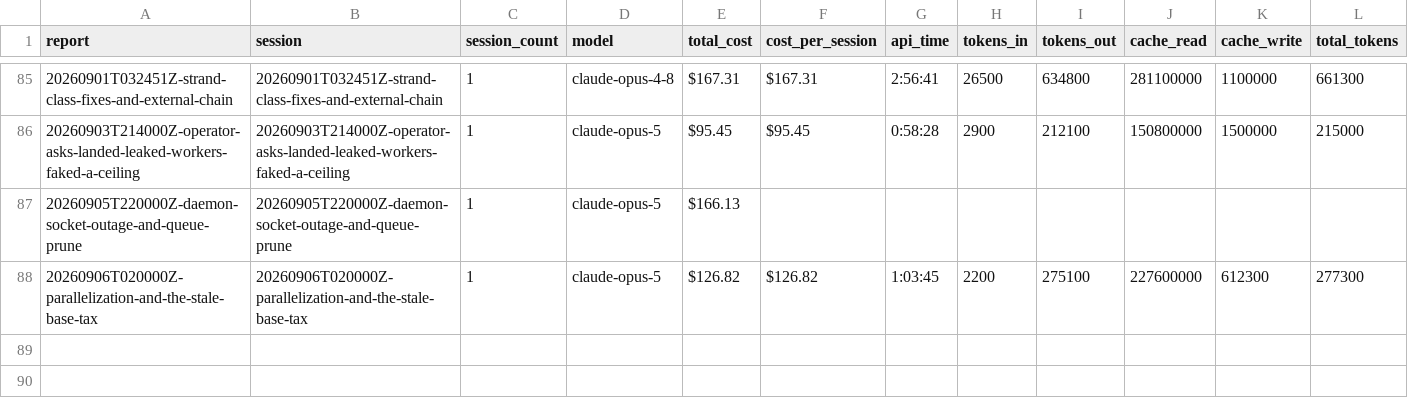
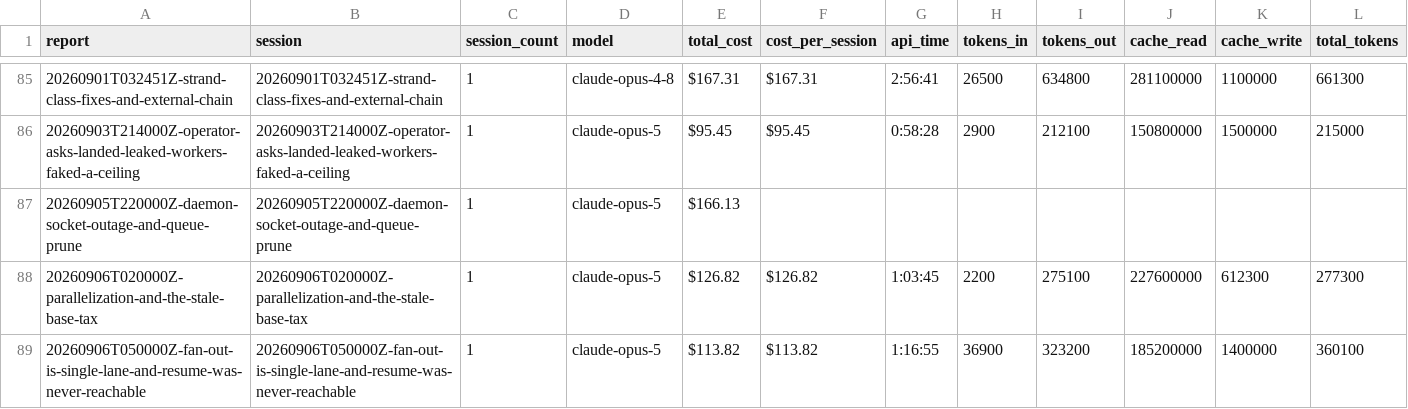
Before and after one commit to cbrenner04/jarvis, a CSV file: reports/operator-costs.csv, drawn as a sheet; only a part is shown, gaps mark what is left out; rows hold the shown columns only; the diff names each change by its address in the sheet, - before the commit and + after, or states it on an @@ line.

```diff
--- a/reports/operator-costs.csv
+++ b/reports/operator-costs.csv
+row 89: 20260906T050000Z-fan-out-is-single-lane-and-resume-was-never-reachable | 20260906T050000Z-fan-out-is-single-lane-and-resume-was-never-reachable | 1 | claude-opus-5 | $113.82 | $113.82 | 1:16:55 | 36900 | 323200 | 185200000 | 1400000 | 360100
```
Also changed, not shown: reports/operator-outcomes.csv, reports/session-costs.csv, 4 other files.
